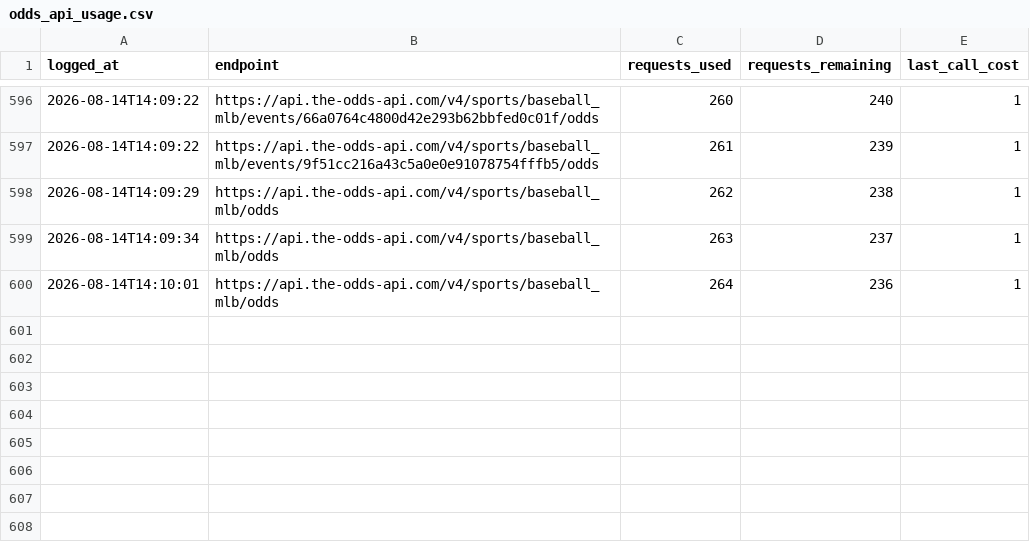
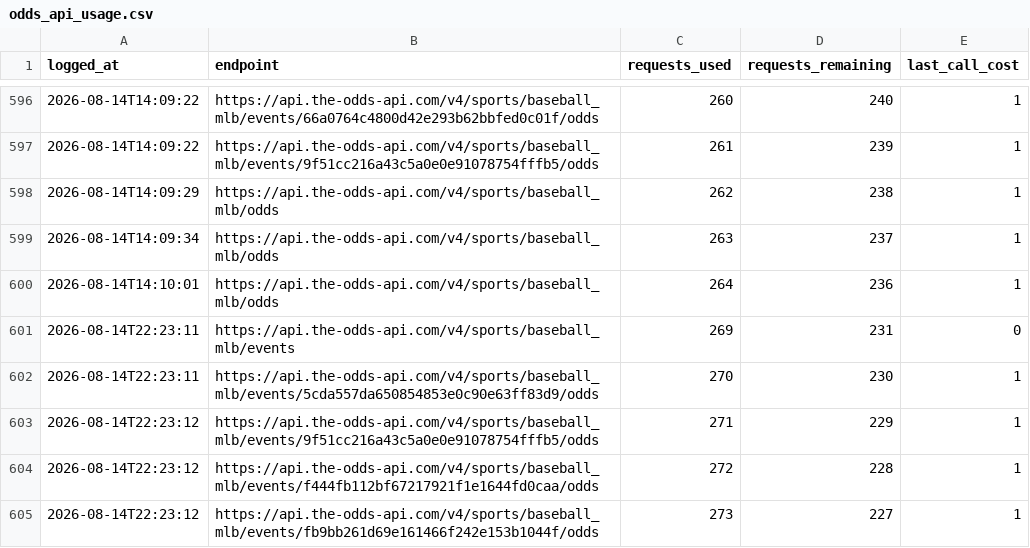
Before and after one commit to jackgoad05-afk/mlb-k-props, a CSV file: output/odds_api_usage.csv, drawn as a sheet; only a part is shown, gaps mark what is left out; the diff names each change by its address in the sheet, - before the commit and + after, or states it on an @@ line.

```diff
--- a/output/odds_api_usage.csv
+++ b/output/odds_api_usage.csv
+row 601: 2026-08-14T22:23:11 | https://api.the-odds-api.com/v4/sports/baseball_mlb/events | 269 | 231 | 0
+row 602: 2026-08-14T22:23:11 | https://api.the-odds-api.com/v4/sports/baseball_mlb/events/5cda557da650854853e0c90e63ff83d9/odds | 270 | 230 | 1
+row 603: 2026-08-14T22:23:12 | https://api.the-odds-api.com/v4/sports/baseball_mlb/events/9f51cc216a43c5a0e0e91078754fffb5/odds | 271 | 229 | 1
+row 604: 2026-08-14T22:23:12 | https://api.the-odds-api.com/v4/sports/baseball_mlb/events/f444fb112bf67217921f1e1644fd0caa/odds | 272 | 228 | 1
+row 605: 2026-08-14T22:23:12 | https://api.the-odds-api.com/v4/sports/baseball_mlb/events/fb9bb261d69e161466f242e153b1044f/odds | 273 | 227 | 1
```
Also changed, not shown: output/ks_paper_ledger.csv.
